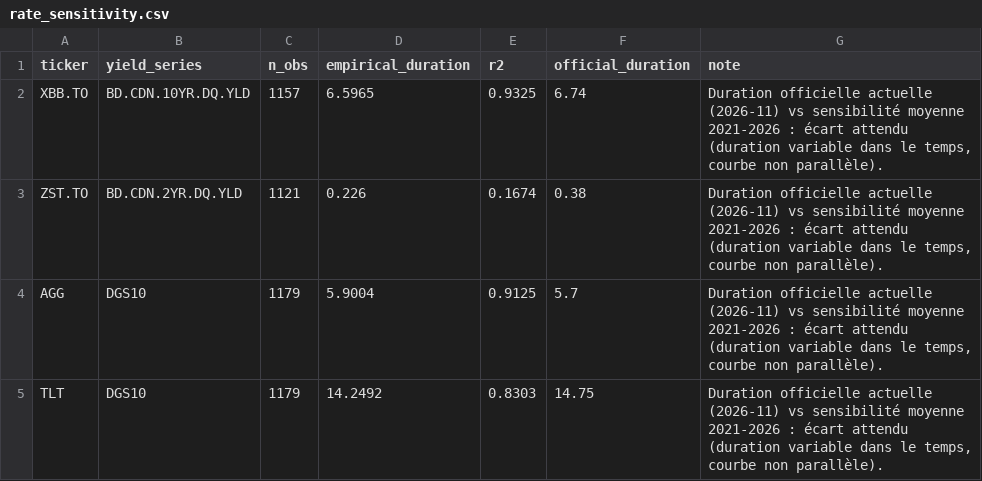
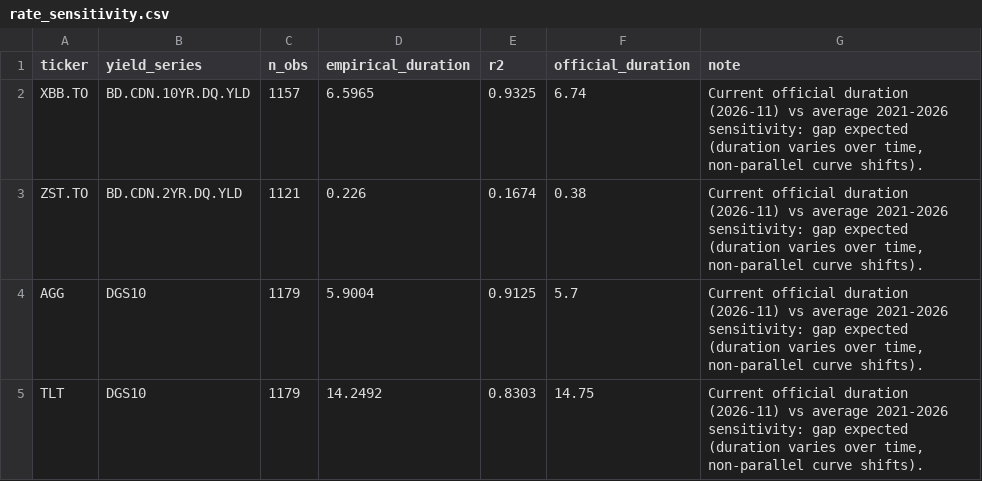
Before and after one commit to AlexTheChap/Datathon2026, a CSV file: data/curated/rate_sensitivity.csv, drawn as a sheet.

```diff
--- a/data/curated/rate_sensitivity.csv
+++ b/data/curated/rate_sensitivity.csv
@@ -1,5 +1,5 @@
 ticker,yield_series,n_obs,empirical_duration,r2,official_duration,note
-XBB.TO,BD.CDN.10YR.DQ.YLD,1157,6.5965,0.9325,6.74,"Duration officielle actuelle (2026-11) vs sensibilité moyenne 2021-2026 : écart attendu (duration variable dans le temps, courbe non parallèle)."
-ZST.TO,BD.CDN.2YR.DQ.YLD,1121,0.226,0.1674,0.38,"Duration officielle actuelle (2026-11) vs sensibilité moyenne 2021-2026 : écart attendu (duration variable dans le temps, courbe non parallèle)."
-AGG,DGS10,1179,5.9004,0.9125,5.7,"Duration officielle actuelle (2026-11) vs sensibilité moyenne 2021-2026 : écart attendu (duration variable dans le temps, courbe non parallèle)."
-TLT,DGS10,1179,14.2492,0.8303,14.75,"Duration officielle actuelle (2026-11) vs sensibilité moyenne 2021-2026 : écart attendu (duration variable dans le temps, courbe non parallèle)."
+XBB.TO,BD.CDN.10YR.DQ.YLD,1157,6.5965,0.9325,6.74,"Current official duration (2026-11) vs average 2021-2026 sensitivity: gap expected (duration varies over time, non-parallel curve shifts)."
+ZST.TO,BD.CDN.2YR.DQ.YLD,1121,0.226,0.1674,0.38,"Current official duration (2026-11) vs average 2021-2026 sensitivity: gap expected (duration varies over time, non-parallel curve shifts)."
+AGG,DGS10,1179,5.9004,0.9125,5.7,"Current official duration (2026-11) vs average 2021-2026 sensitivity: gap expected (duration varies over time, non-parallel curve shifts)."
+TLT,DGS10,1179,14.2492,0.8303,14.75,"Current official duration (2026-11) vs average 2021-2026 sensitivity: gap expected (duration varies over time, non-parallel curve shifts)."
```
Also changed, not shown: data/curated/controversies.csv, data/curated/esg_index_screen.csv, 29 other files.
